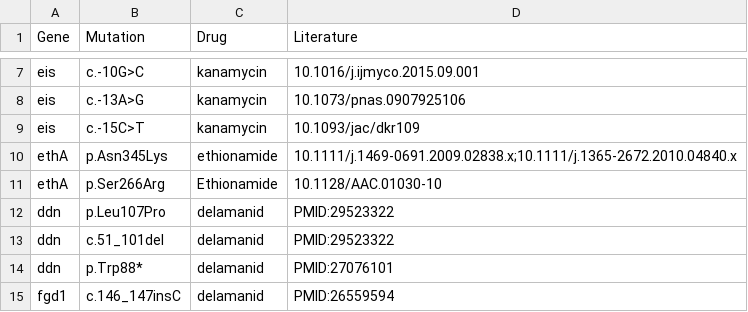
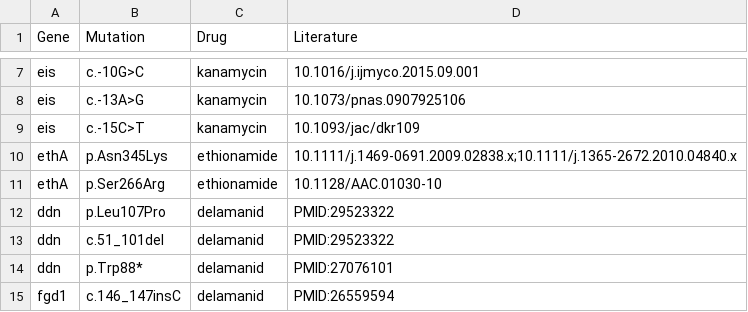
Before and after one commit to jodyphelan/tbdb, a CSV file: tbdb.csv, drawn as a sheet; only a part is shown, gaps mark what is left out.

Commit message:
correct format of mutations

```diff
--- a/tbdb.csv
+++ b/tbdb.csv
@@ -10,3 +10,3 @@ eis,c.-15C>T,kanamycin,10.1093/jac/dkr109
 ethA,p.Asn345Lys,ethionamide,10.1111/j.1469-0691.2009.02838.x;10.1111/j.1365-2672.2010.04840.x
-ethA,p.Ser266Arg,Ethionamide,10.1128/AAC.01030-10
+ethA,p.Ser266Arg,ethionamide,10.1128/AAC.01030-10
 ddn,p.Leu107Pro,delamanid,PMID:29523322
```
